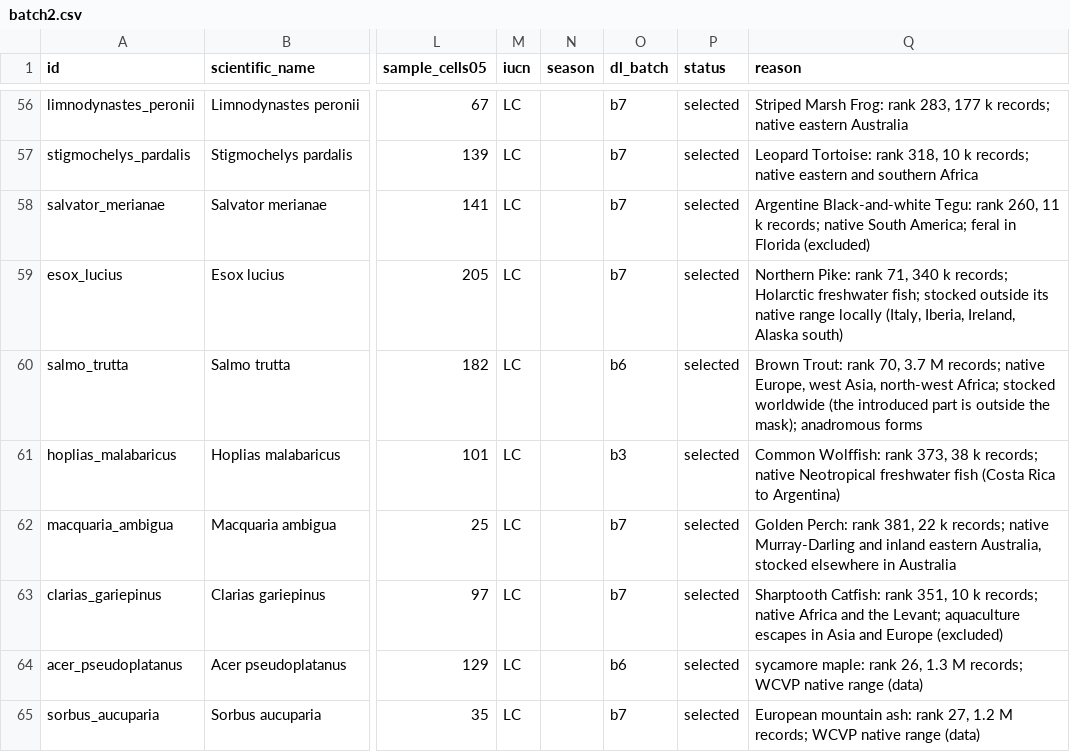
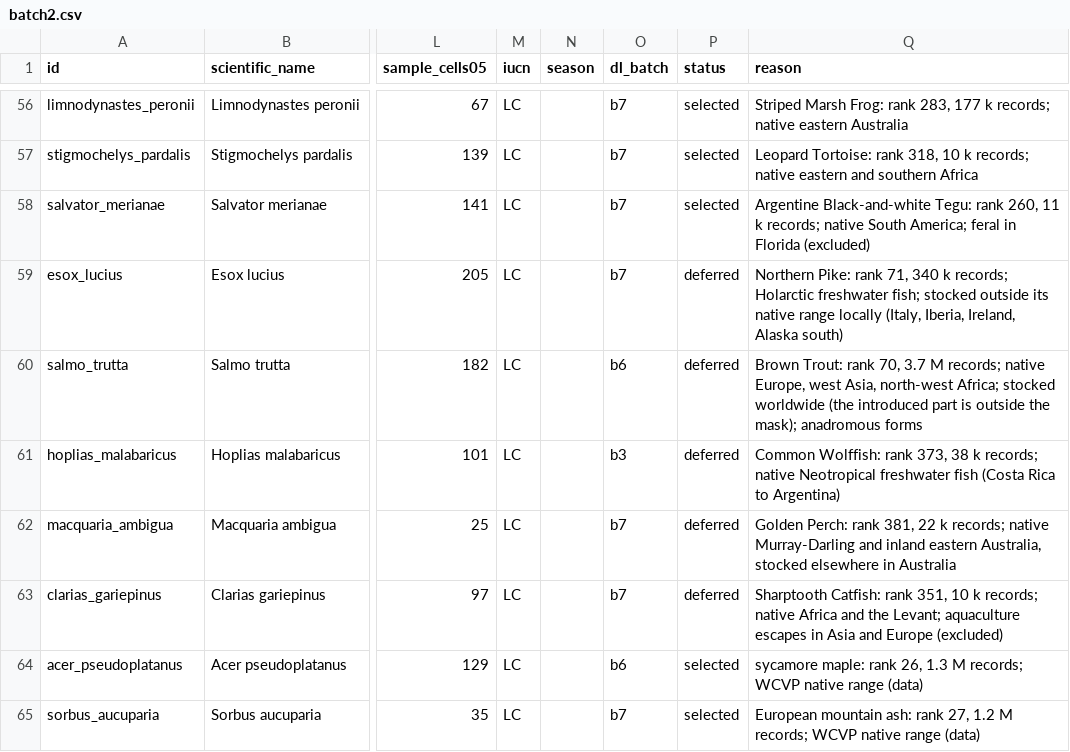
Before and after one commit to sequoia1997/climate-twins, a CSV file: data/species/batch2.csv, drawn as a sheet; only a part is shown, gaps mark what is left out; the diff names each change by its address in the sheet, - before the commit and + after, or states it on an @@ line.

```diff
--- a/data/species/batch2.csv
+++ b/data/species/batch2.csv
-P59:P63 (status): selected
+P59:P63 (status): deferred
```
Also changed, not shown: 14 other files.
